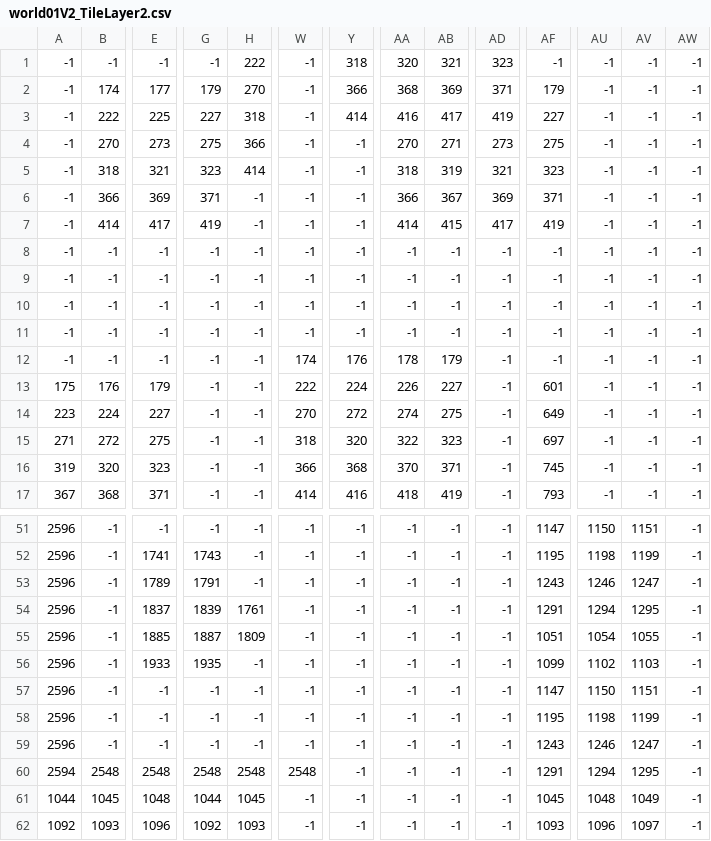
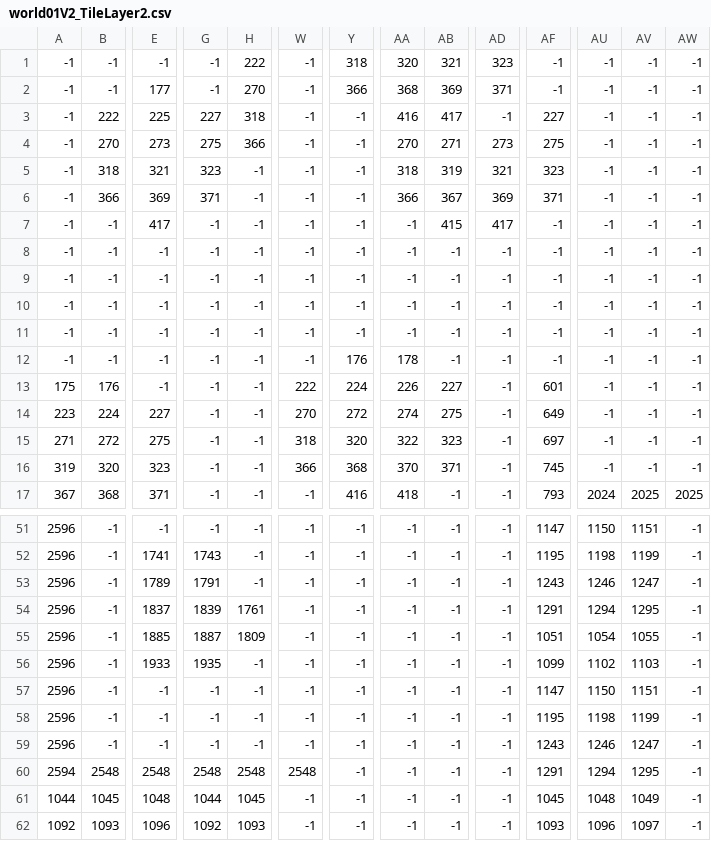
Before and after one commit to tlg-22-10-sde-10/Potion-Quest-T4-Capstone, a CSV file: src/main/resources/maps/world01V2_TileLayer2.csv, drawn as a sheet; only a part is shown, gaps mark what is left out; the diff covers the shown part only; the diff names each change by its address in the sheet, - before the commit and + after, or states it on an @@ line.

```diff
--- a/src/main/resources/maps/world01V2_TileLayer2.csv
+++ b/src/main/resources/maps/world01V2_TileLayer2.csv
-B2: 174
+B2: -1
-G2: 179
+G2: -1
-AF2: 179
+AF2: -1
-Y3: 414
+Y3: -1
-AD3: 419
+AD3: -1
-H5: 414
+H5: -1
-B7: 414
+B7: -1
-G7: 419
+G7: -1
-AA7: 414
+AA7: -1
-AF7: 419
+AF7: -1
-W12: 174
+W12: -1
-AB12: 179
+AB12: -1
-E13: 179
+E13: -1
-W17: 414
+W17: -1
-AB17: 419
+AB17: -1
-AU17: -1
+AU17: 2024
-AV17: -1
+AV17: 2025
-AW17: -1
+AW17: 2025
```
Also changed, not shown: 68 edited cells elsewhere in this file, src/main/resources/maps/world01V2_TileLayer1.csv, src/main/resources/maps/world01V2_TileLayer3.csv, 11 other files.
